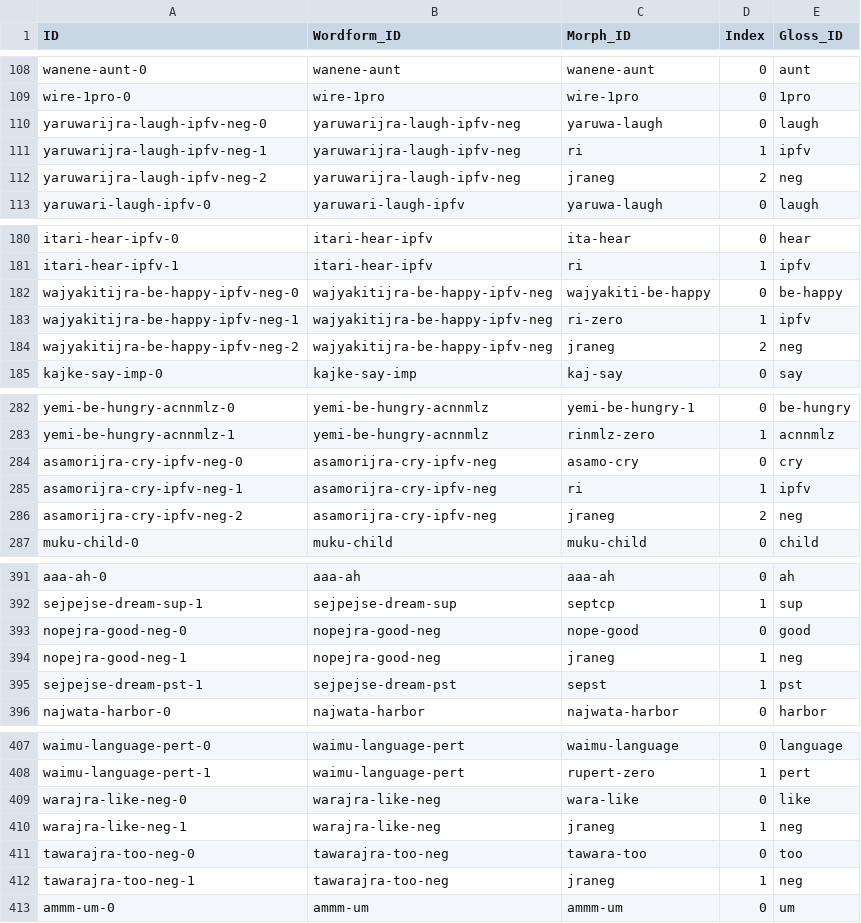
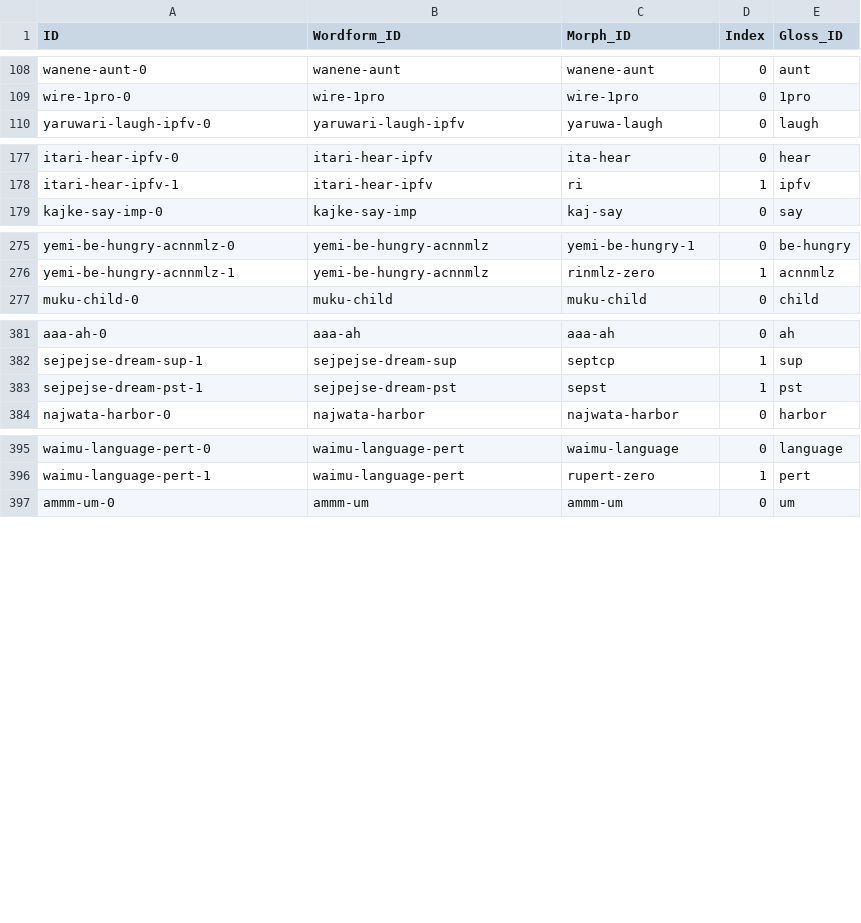
Before and after one commit to caribank/yawarana-corpus-cldf, a CSV file: cldf/wordformparts.csv, drawn as a sheet; only a part is shown, gaps mark what is left out; removed rows and columns are numbered as before the commit, all else as after; the diff covers the shown part only; the diff names each change by its address in the sheet, - before the commit and + after, or states it on an @@ line.

```diff
--- a/cldf/wordformparts.csv
+++ b/cldf/wordformparts.csv
-row 110: yaruwarijra-laugh-ipfv-neg-0 | yaruwarijra-laugh-ipfv-neg | yaruwa-laugh | 0 | laugh
-row 111: yaruwarijra-laugh-ipfv-neg-1 | yaruwarijra-laugh-ipfv-neg | ri | 1 | ipfv
-row 112: yaruwarijra-laugh-ipfv-neg-2 | yaruwarijra-laugh-ipfv-neg | jraneg | 2 | neg
-row 182: wajyakitijra-be-happy-ipfv-neg-0 | wajyakitijra-be-happy-ipfv-neg | wajyakiti-be-happy | 0 | be-happy
-row 183: wajyakitijra-be-happy-ipfv-neg-1 | wajyakitijra-be-happy-ipfv-neg | ri-zero | 1 | ipfv
-row 184: wajyakitijra-be-happy-ipfv-neg-2 | wajyakitijra-be-happy-ipfv-neg | jraneg | 2 | neg
-row 284: asamorijra-cry-ipfv-neg-0 | asamorijra-cry-ipfv-neg | asamo-cry | 0 | cry
-row 285: asamorijra-cry-ipfv-neg-1 | asamorijra-cry-ipfv-neg | ri | 1 | ipfv
-row 286: asamorijra-cry-ipfv-neg-2 | asamorijra-cry-ipfv-neg | jraneg | 2 | neg
-row 393: nopejra-good-neg-0 | nopejra-good-neg | nope-good | 0 | good
-row 394: nopejra-good-neg-1 | nopejra-good-neg | jraneg | 1 | neg
-row 409: warajra-like-neg-0 | warajra-like-neg | wara-like | 0 | like
-row 410: warajra-like-neg-1 | warajra-like-neg | jraneg | 1 | neg
-row 411: tawarajra-too-neg-0 | tawarajra-too-neg | tawara-too | 0 | too
-row 412: tawarajra-too-neg-1 | tawarajra-too-neg | jraneg | 1 | neg
```
Also changed, not shown: 1 added row, 10 removed rows and 22 edited cells elsewhere in this file, cldf/exampleparts.csv, cldf/examples.csv, 9 other files.
